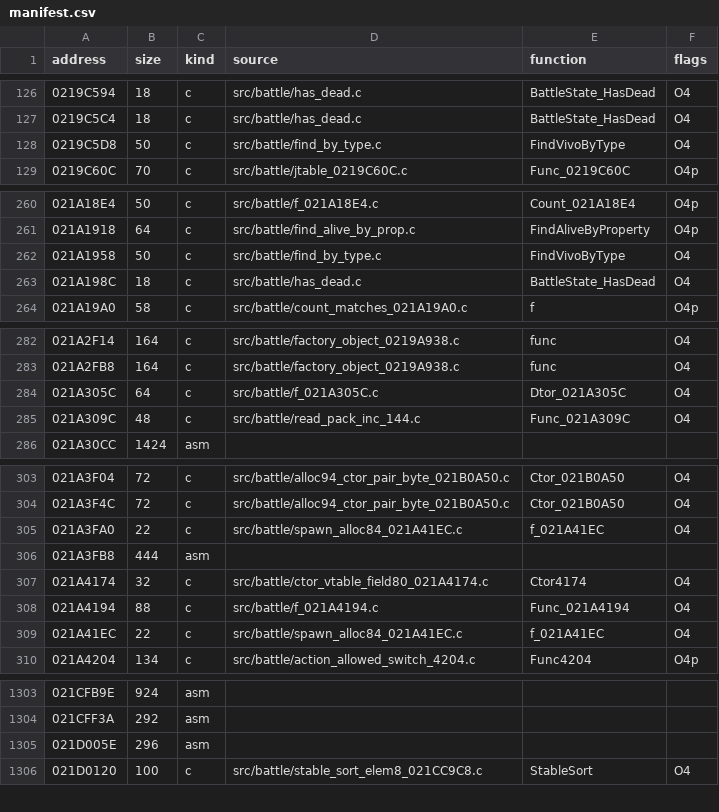
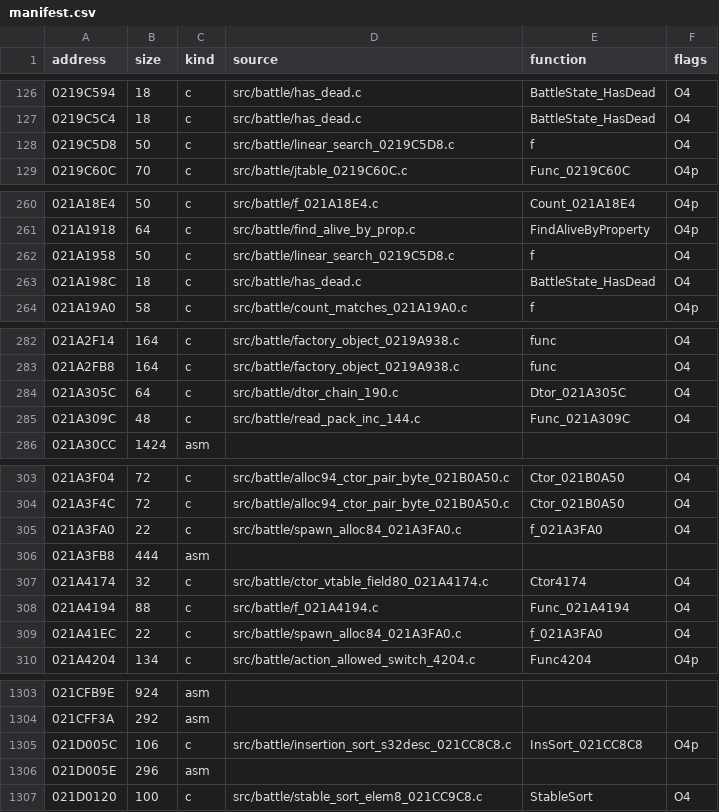
Before and after one commit to arcnid/ffc-decomp, a CSV file: config/ov002/manifest.csv, drawn as a sheet; only a part is shown, gaps mark what is left out; the diff covers the shown part only.

```diff
--- a/config/ov002/manifest.csv
+++ b/config/ov002/manifest.csv
@@ -127,3 +127,3 @@ address,size,kind,source,function,flags
 0219C5C4,18,c,src/battle/has_dead.c,BattleState_HasDead,O4
-0219C5D8,50,c,src/battle/find_by_type.c,FindVivoByType,O4
+0219C5D8,50,c,src/battle/linear_search_0219C5D8.c,f,O4
 0219C60C,70,c,src/battle/jtable_0219C60C.c,Func_0219C60C,O4p
@@ -261,3 +261,3 @@ address,size,kind,source,function,flags
 021A1918,64,c,src/battle/find_alive_by_prop.c,FindAliveByProperty,O4p
-021A1958,50,c,src/battle/find_by_type.c,FindVivoByType,O4
+021A1958,50,c,src/battle/linear_search_0219C5D8.c,f,O4
 021A198C,18,c,src/battle/has_dead.c,BattleState_HasDead,O4
@@ -283,3 +283,3 @@ address,size,kind,source,function,flags
 021A2FB8,164,c,src/battle/factory_object_0219A938.c,func,O4
-021A305C,64,c,src/battle/f_021A305C.c,Dtor_021A305C,O4
+021A305C,64,c,src/battle/dtor_chain_190.c,Dtor_021A305C,O4
 021A309C,48,c,src/battle/read_pack_inc_144.c,Func_021A309C,O4
@@ -304,3 +304,3 @@ address,size,kind,source,function,flags
 021A3F4C,72,c,src/battle/alloc94_ctor_pair_byte_021B0A50.c,Ctor_021B0A50,O4
-021A3FA0,22,c,src/battle/spawn_alloc84_021A41EC.c,f_021A41EC,O4
+021A3FA0,22,c,src/battle/spawn_alloc84_021A3FA0.c,f_021A3FA0,O4
 021A3FB8,444,asm,,,
@@ -308,3 +308,3 @@ address,size,kind,source,function,flags
 021A4194,88,c,src/battle/f_021A4194.c,Func_021A4194,O4
-021A41EC,22,c,src/battle/spawn_alloc84_021A41EC.c,f_021A41EC,O4
+021A41EC,22,c,src/battle/spawn_alloc84_021A3FA0.c,f_021A3FA0,O4
 021A4204,134,c,src/battle/action_allowed_switch_4204.c,Func4204,O4p
@@ -1304,2 +1304,3 @@ address,size,kind,source,function,flags
 021CFF3A,292,asm,,,
+021D005C,106,c,src/battle/insertion_sort_s32desc_021CC8C8.c,InsSort_021CC8C8,O4p
 021D005E,296,asm,,,
```
Also changed, not shown: 1 edited cell elsewhere in this file, 4 other files.
